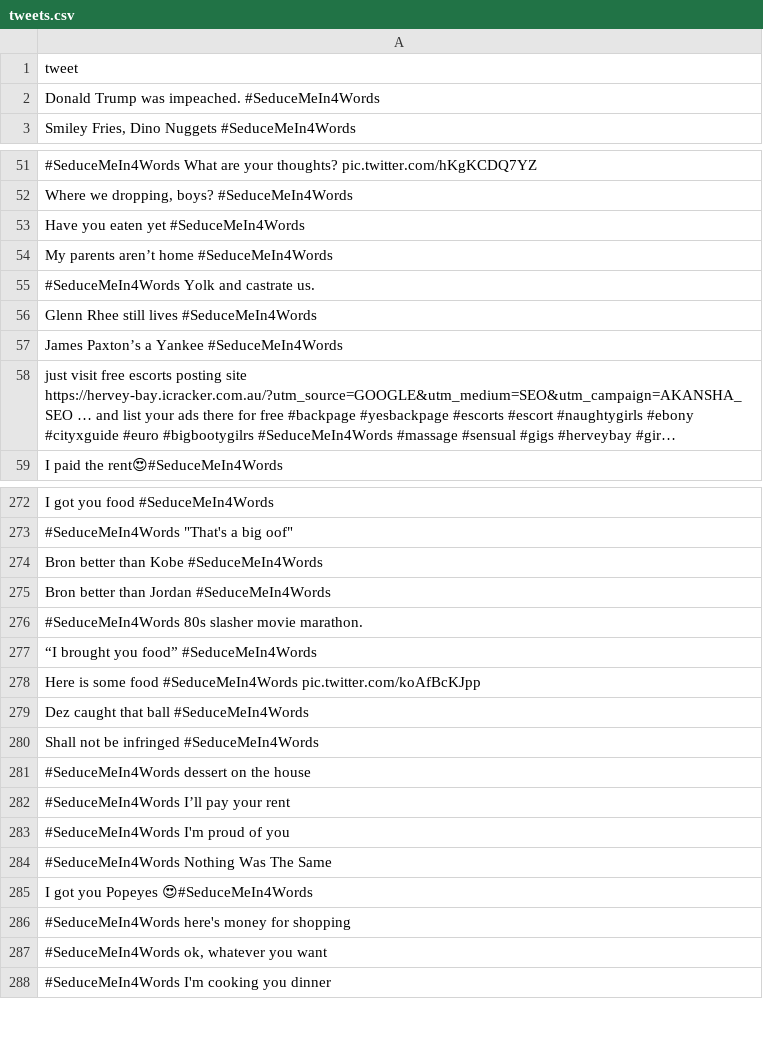
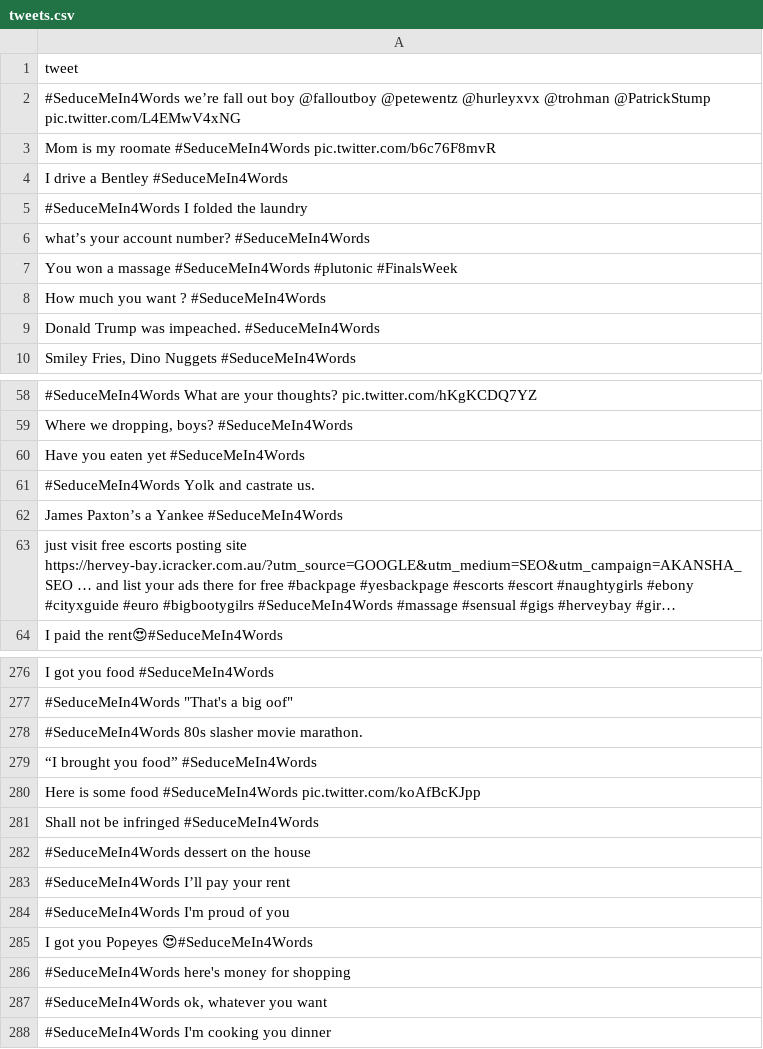
Before and after one commit to xujenna/a2z, a CSV file: final/word2vec/scraped_tweets/2018_SeduceMeIn4Words/tweets.csv, drawn as a sheet; only a part is shown, gaps mark what is left out; long unchanged cells end in …; removed rows and columns are numbered as before the commit, all else as after; the diff covers the shown part only; the diff names each change by its address in the sheet, - before the commit and + after, or states it on an @@ line.

```diff
--- a/final/word2vec/scraped_tweets/2018_SeduceMeIn4Words/tweets.csv
+++ b/final/word2vec/scraped_tweets/2018_SeduceMeIn4Words/tweets.csv
+row 2: #SeduceMeIn4Words we’re fall out boy @falloutboy @petewentz @hurleyxvx @trohman @PatrickStump pic.twitter.com/L4EMwV4xNG
+row 3: Mom is my roomate #SeduceMeIn4Words pic.twitter.com/b6c76F8mvR
+row 4: I drive a Bentley #SeduceMeIn4Words
+row 5: #SeduceMeIn4Words I folded the laundry
+row 6: what’s your account number? #SeduceMeIn4Words
+row 7: You won a massage #SeduceMeIn4Words #plutonic #FinalsWeek
+row 8: How much you want ? #SeduceMeIn4Words
-row 54: My parents aren’t home #SeduceMeIn4Words
-row 56: Glenn Rhee still lives #SeduceMeIn4Words
-row 274: Bron better than Kobe #SeduceMeIn4Words
-row 275: Bron better than Jordan #SeduceMeIn4Words
-row 279: Dez caught that ball #SeduceMeIn4Words
-row 284: #SeduceMeIn4Words Nothing Was The Same
```
Also changed, not shown: 7 added rows, 9 removed rows and 2 edited cells elsewhere in this file, 5 other files.
